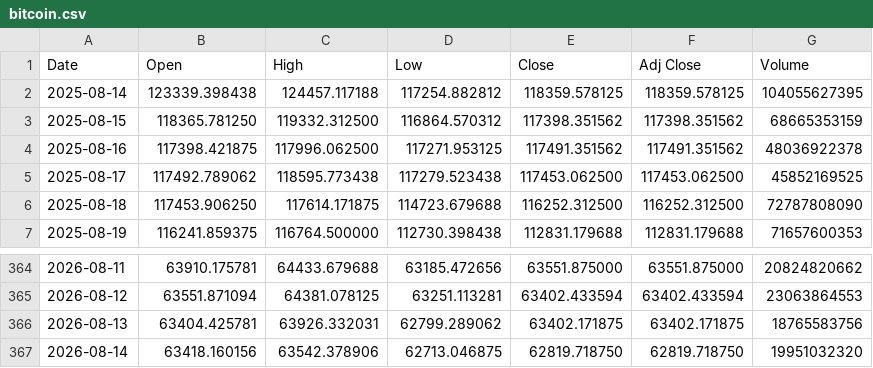
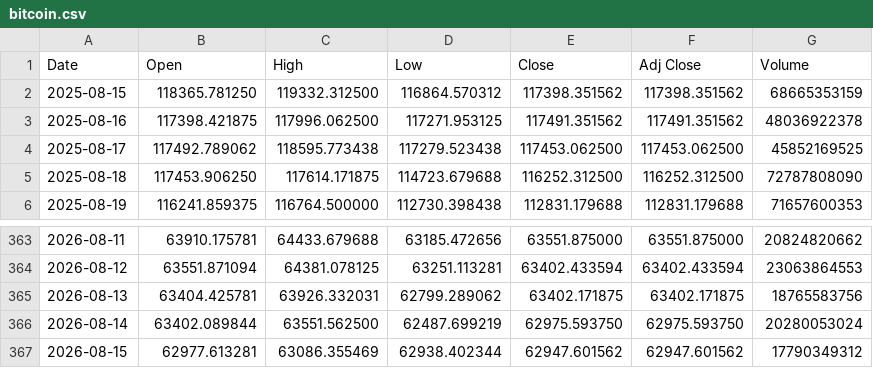
Before and after one commit to yamaccu/marketdata, a CSV file: data/bitcoin.csv, drawn as a sheet; only a part is shown, gaps mark what is left out.

```diff
--- a/data/bitcoin.csv
+++ b/data/bitcoin.csv
@@ -1,3 +1,2 @@
 Date,Open,High,Low,Close,Adj Close,Volume
-2025-08-14,123339.398438,124457.117188,117254.882812,118359.578125,118359.578125,104055627395
 2025-08-15,118365.781250,119332.312500,116864.570312,117398.351562,117398.351562,68665353159
@@ -366,2 +365,3 @@ Date,Open,High,Low,Close,Adj Close,Volume
 2026-08-13,63404.425781,63926.332031,62799.289062,63402.171875,63402.171875,18765583756
-2026-08-14,63418.160156,63542.378906,62713.046875,62819.718750,62819.718750,19951032320
+2026-08-14,63402.089844,63551.562500,62487.699219,62975.593750,62975.593750,20280053024
+2026-08-15,62977.613281,63086.355469,62938.402344,62947.601562,62947.601562,17790349312
```
Also changed, not shown: data/bitcoin_1h.csv, data/gold_futures.csv, 3 other files.
